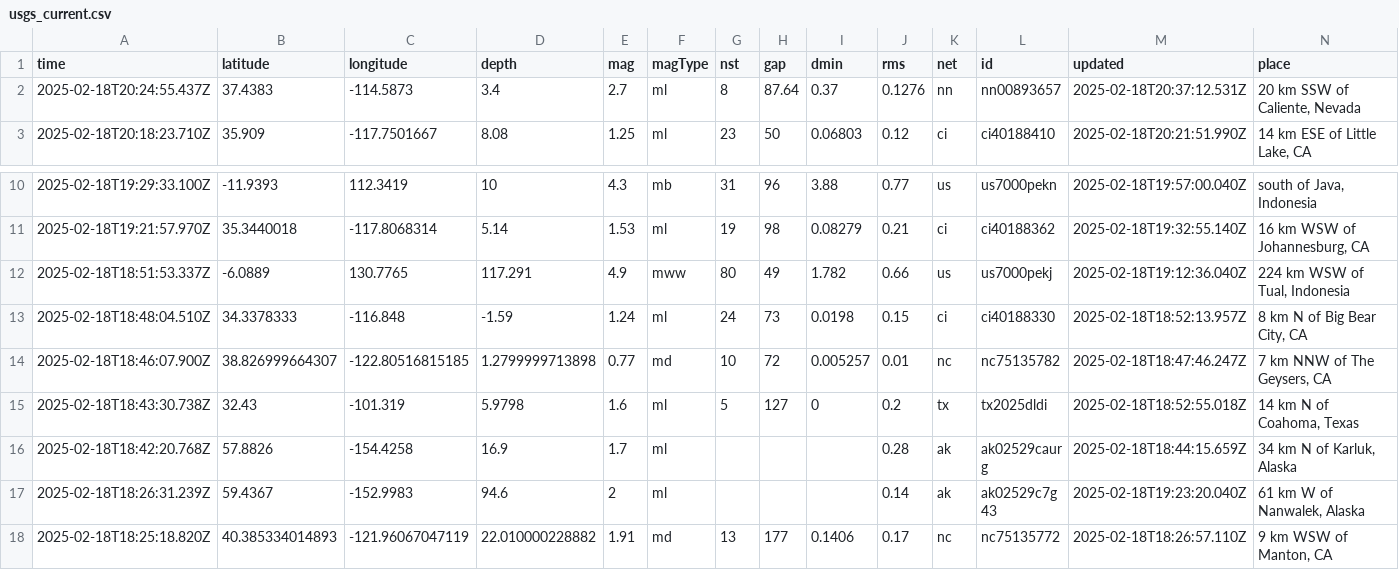
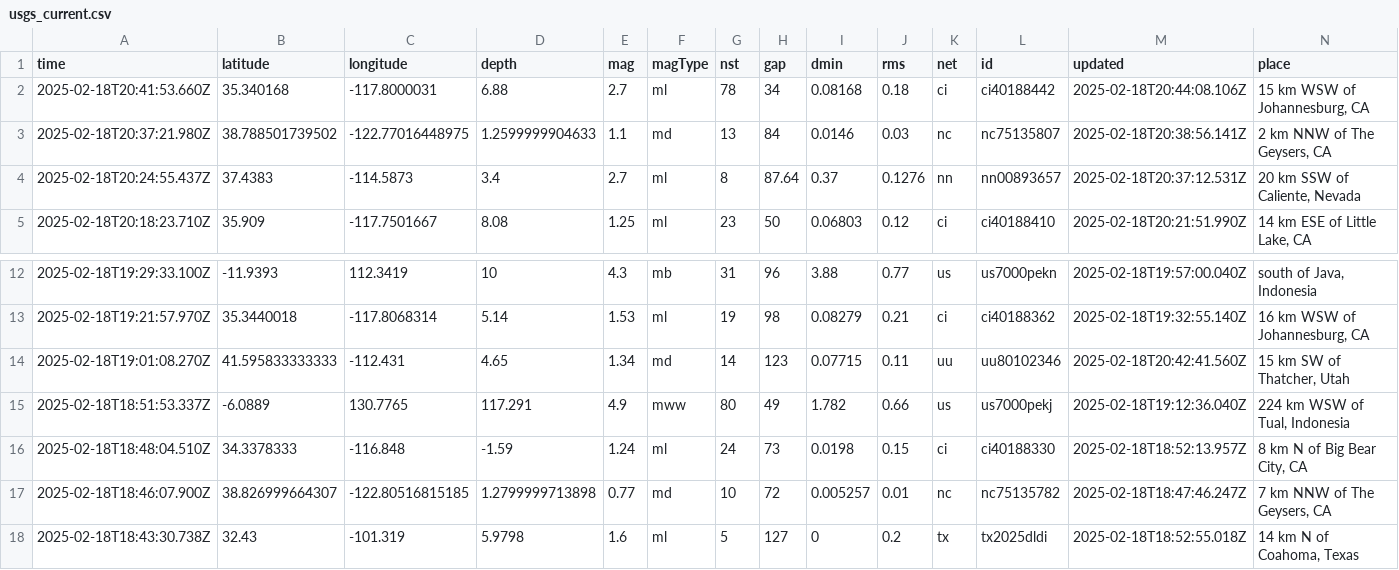
Before and after one commit to rafaelmatsuyama/FIAP-2025-ABDR-StreamProcessingPipelines, a CSV file: usgs_current.csv, drawn as a sheet; only a part is shown, gaps mark what is left out; the shorter side is filled out with more unchanged rows; rows hold the shown columns only; the diff names each change by its address in the sheet, - before the commit and + after, or states it on an @@ line.

```diff
--- a/usgs_current.csv
+++ b/usgs_current.csv
+row 2: 2025-02-18T20:41:53.660Z | 35.340168 | -117.8000031 | 6.88 | 2.7 | ml | 78 | 34 | 0.08168 | 0.18 | ci | ci40188442 | 2025-02-18T20:44:08.106Z | 15 km WSW of Johannesburg, CA
+row 3: 2025-02-18T20:37:21.980Z | 38.788501739502 | -122.77016448975 | 1.2599999904633 | 1.1 | md | 13 | 84 | 0.0146 | 0.03 | nc | nc75135807 | 2025-02-18T20:38:56.141Z | 2 km NNW of The Geysers, CA
+row 14: 2025-02-18T19:01:08.270Z | 41.595833333333 | -112.431 | 4.65 | 1.34 | md | 14 | 123 | 0.07715 | 0.11 | uu | uu80102346 | 2025-02-18T20:42:41.560Z | 15 km SW of Thatcher, Utah
```
Also changed, not shown: usgs_main.csv.
